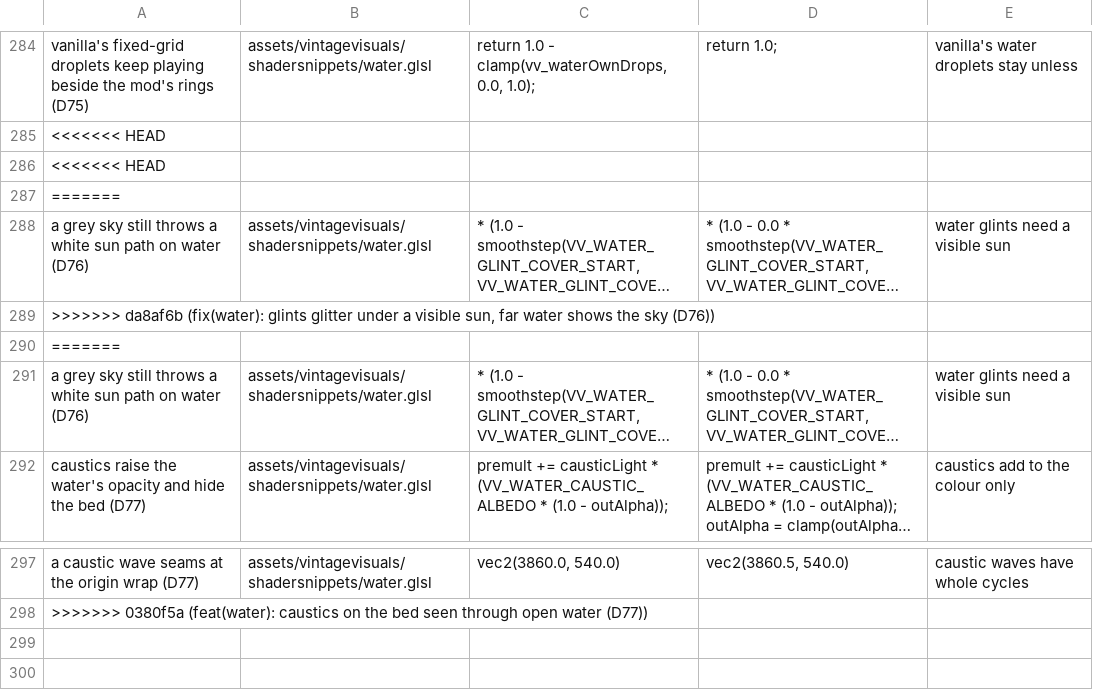
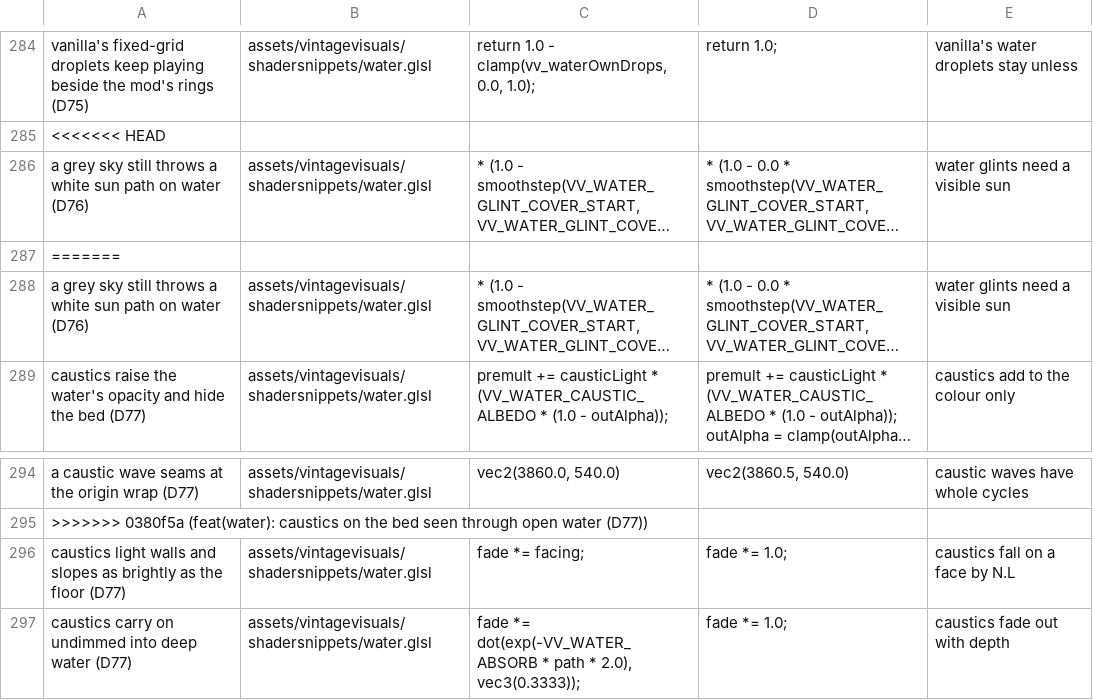
Before and after one commit to ImperfectRain/Vintage-Visuals, a TSV file: tools/mutate/mutations.tsv, drawn as a sheet; only a part is shown, gaps mark what is left out; long unchanged cells end in …; removed rows and columns are numbered as before the commit, all else as after; the diff names each change by its address in the sheet, - before the commit and + after, or states it on an @@ line.

```diff
--- a/tools/mutate/mutations.tsv
+++ b/tools/mutate/mutations.tsv
-row 286: <<<<<<< HEAD
-row 287: =======
-row 289: >>>>>>> da8af6b (fix(water): glints glitter under a visible sun, far water shows the sky (D76))
+row 296: caustics light walls and slopes as brightly as the floor (D77) | assets/vintagevisuals/shadersnippets/water.glsl | fade *= facing; | fade *= 1.0; | caustics fall on a face by N.L
+row 297: caustics carry on undimmed into deep water (D77) | assets/vintagevisuals/shadersnippets/water.glsl | fade *= dot(exp(-VV_WATER_ABSORB * path * 2.0), vec3(0.3333)); | fade *= 1.0; | caustics fade out with depth
```
Also changed, not shown: 7 other files.
